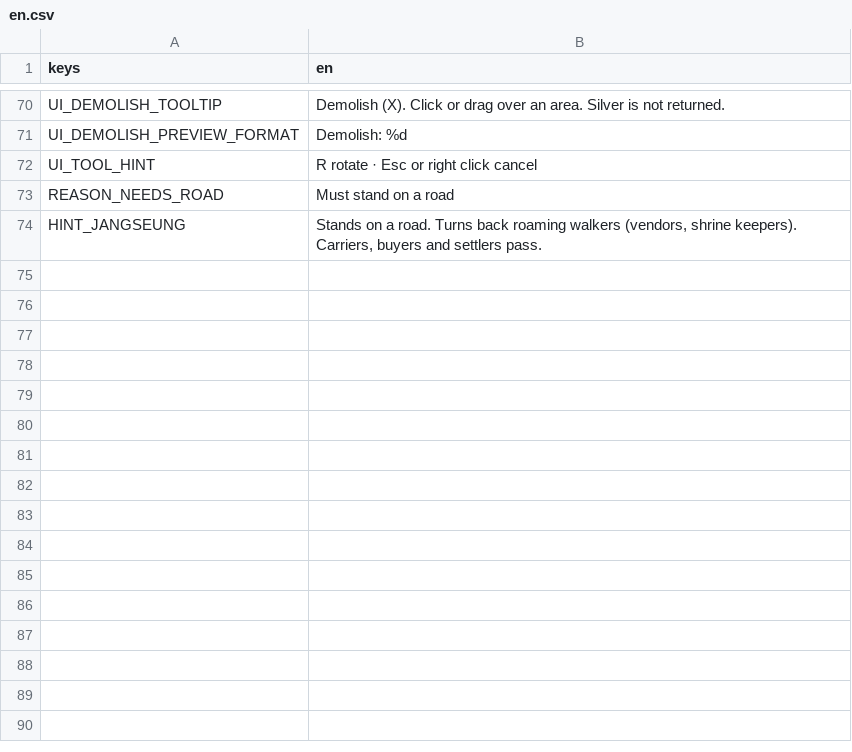
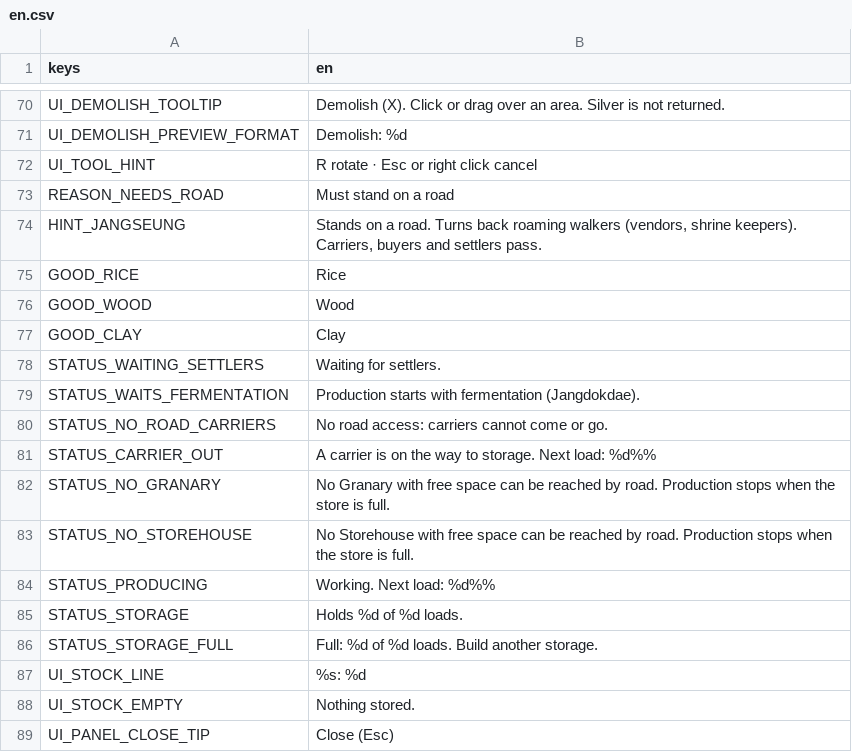
Before and after one commit to MarkoElFuego/Korea-Golden-Kingdom, a CSV file: data/text/en.csv, drawn as a sheet; only a part is shown, gaps mark what is left out.

```diff
--- a/data/text/en.csv
+++ b/data/text/en.csv
@@ -77 +77,16 @@ REASON_NEEDS_ROAD,Must stand on a road
 HINT_JANGSEUNG,"Stands on a road. Turns back roaming walkers (vendors, shrine keepers). Carriers, buyers and settlers pass."
+GOOD_RICE,Rice
+GOOD_WOOD,Wood
+GOOD_CLAY,Clay
+STATUS_WAITING_SETTLERS,Waiting for settlers.
+STATUS_WAITS_FERMENTATION,Production starts with fermentation (Jangdokdae).
+STATUS_NO_ROAD_CARRIERS,No road access: carriers cannot come or go.
+STATUS_CARRIER_OUT,"A carrier is on the way to storage. Next load: %d%%"
+STATUS_NO_GRANARY,"No Granary with free space can be reached by road. Production stops when the store is full."
+STATUS_NO_STOREHOUSE,"No Storehouse with free space can be reached by road. Production stops when the store is full."
+STATUS_PRODUCING,"Working. Next load: %d%%"
+STATUS_STORAGE,"Holds %d of %d loads."
+STATUS_STORAGE_FULL,"Full: %d of %d loads. Build another storage."
+UI_STOCK_LINE,%s: %d
+UI_STOCK_EMPTY,Nothing stored.
+UI_PANEL_CLOSE_TIP,Close (Esc)
```
Also changed, not shown: 27 other files.
